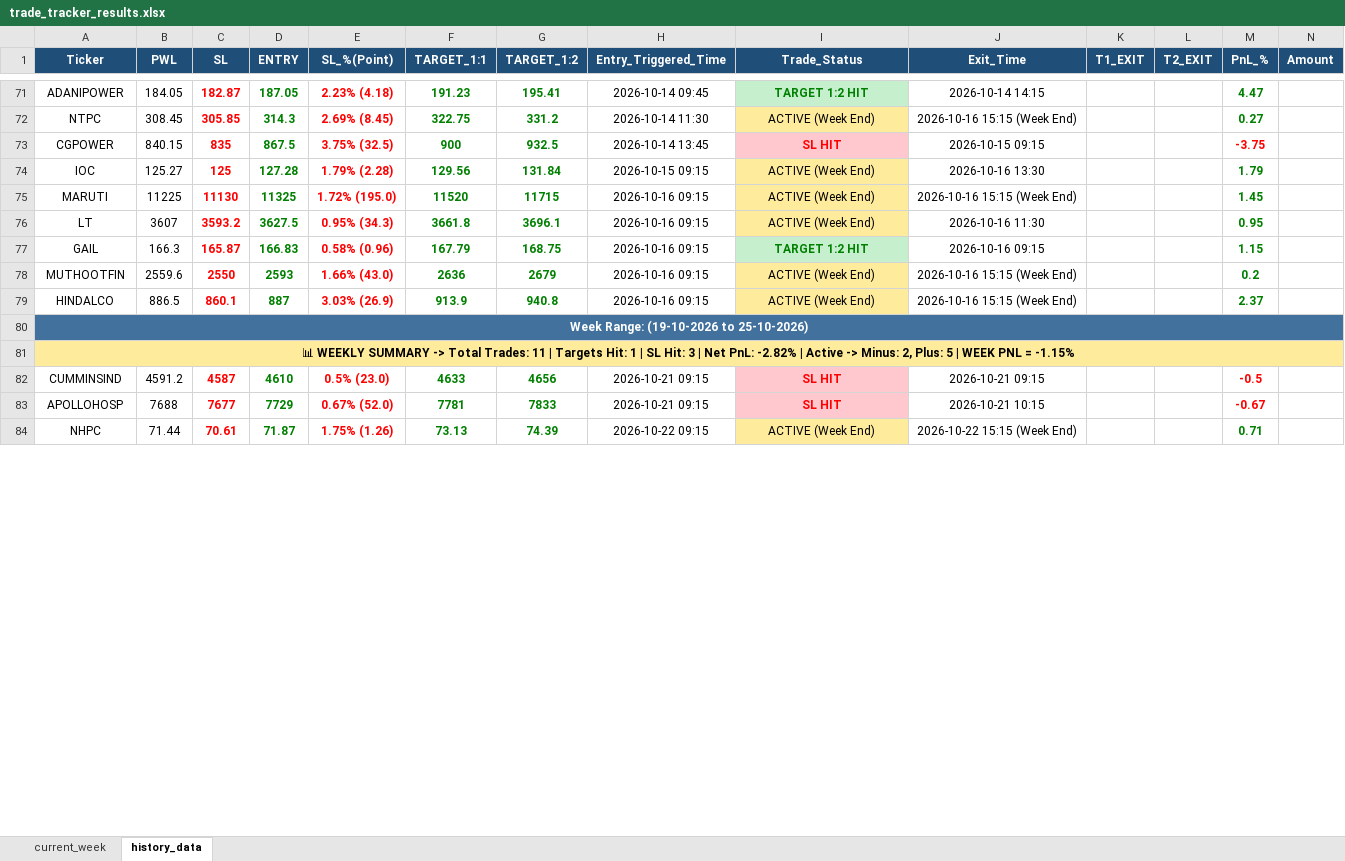
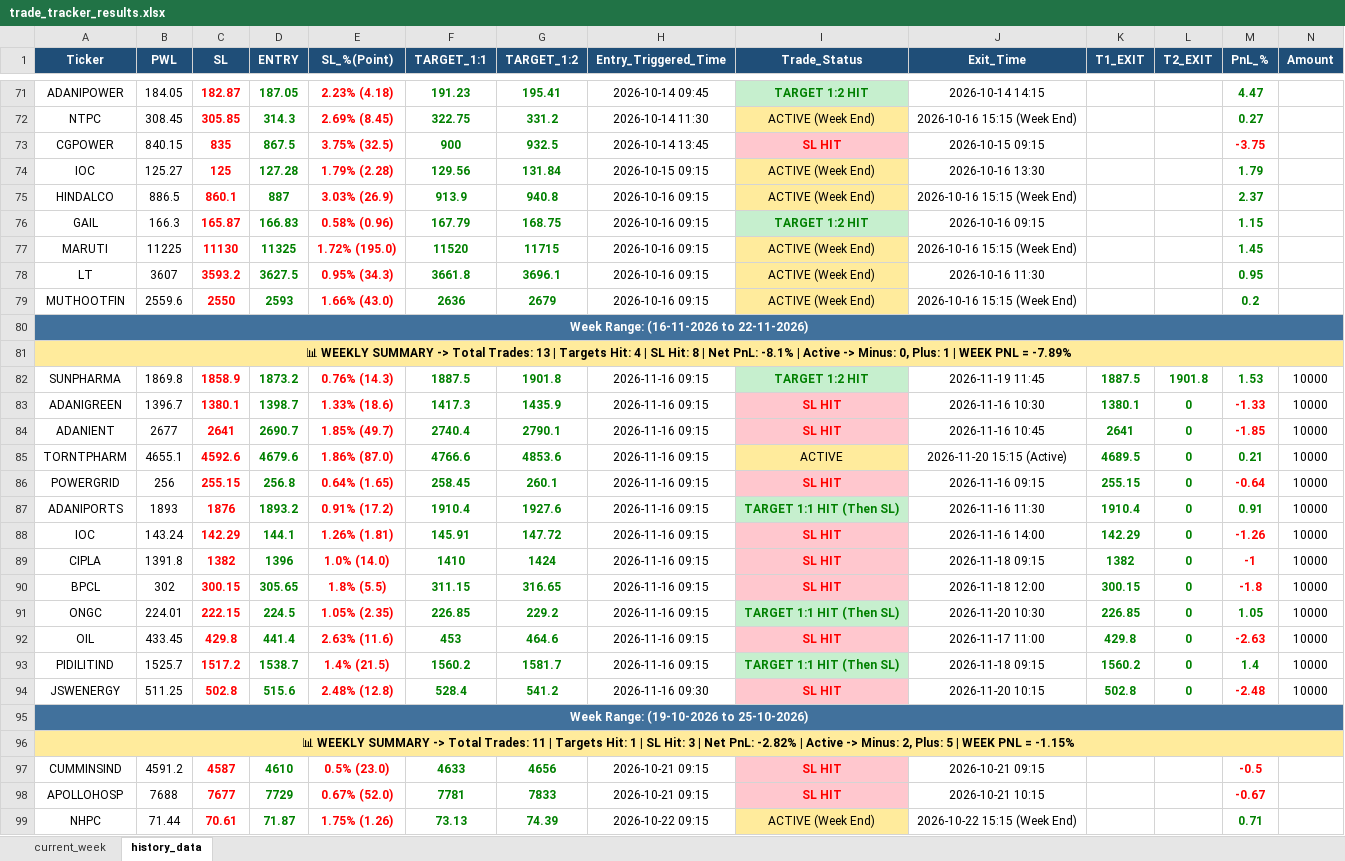
Before and after one commit to chandancv62-mtf/telegram-notifier, an Excel workbook: data/trade_tracker_results.xlsx, sheet history_data, drawn as a sheet; only a part is shown, gaps mark what is left out; values as stored, in another font and other column widths than the file's, no borders; rows hold the shown columns only; the diff covers the shown part only; the diff names each change by its address in the sheet, - before the commit and + after, or states it on an @@ line.

```diff
--- a/data/trade_tracker_results.xlsx (sheet history_data)
+++ b/data/trade_tracker_results.xlsx (sheet history_data)
@@ row 79 moved to row 75: HINDALCO @@
@@ row 77 moved to row 76: GAIL @@
+row 80: Week Range: (16-11-2026 to 22-11-2026)
+row 81: 📊 WEEKLY SUMMARY -> Total Trades: 13 | Targets Hit: 4 | SL Hit: 8 | Net PnL: -8.1% | Active -> Minus: 0, Plus: 1 | WEEK PNL = -7.89%
+row 82: SUNPHARMA | 1869.8 | 1858.9 | 1873.2 | 0.76% (14.3) | 1887.5 | 1901.8 | 2026-11-16 09:15 | TARGET 1:2 HIT | 2026-11-19 11:45 | 1887.5 | 1901.8 | 1.53 | 10000
+row 83: ADANIGREEN | 1396.7 | 1380.1 | 1398.7 | 1.33% (18.6) | 1417.3 | 1435.9 | 2026-11-16 09:15 | SL HIT | 2026-11-16 10:30 | 1380.1 | 0 | -1.33 | 10000
+row 84: ADANIENT | 2677 | 2641 | 2690.7 | 1.85% (49.7) | 2740.4 | 2790.1 | 2026-11-16 09:15 | SL HIT | 2026-11-16 10:45 | 2641 | 0 | -1.85 | 10000
+row 85: TORNTPHARM | 4655.1 | 4592.6 | 4679.6 | 1.86% (87.0) | 4766.6 | 4853.6 | 2026-11-16 09:15 | ACTIVE | 2026-11-20 15:15 (Active) | 4689.5 | 0 | 0.21 | 10000
+row 86: POWERGRID | 256 | 255.15 | 256.8 | 0.64% (1.65) | 258.45 | 260.1 | 2026-11-16 09:15 | SL HIT | 2026-11-16 09:15 | 255.15 | 0 | -0.64 | 10000
+row 87: ADANIPORTS | 1893 | 1876 | 1893.2 | 0.91% (17.2) | 1910.4 | 1927.6 | 2026-11-16 09:15 | TARGET 1:1 HIT (Then SL) | 2026-11-16 11:30 | 1910.4 | 0 | 0.91 | 10000
+row 88: IOC | 143.24 | 142.29 | 144.1 | 1.26% (1.81) | 145.91 | 147.72 | 2026-11-16 09:15 | SL HIT | 2026-11-16 14:00 | 142.29 | 0 | -1.26 | 10000
+row 89: CIPLA | 1391.8 | 1382 | 1396 | 1.0% (14.0) | 1410 | 1424 | 2026-11-16 09:15 | SL HIT | 2026-11-18 09:15 | 1382 | 0 | -1 | 10000
+row 90: BPCL | 302 | 300.15 | 305.65 | 1.8% (5.5) | 311.15 | 316.65 | 2026-11-16 09:15 | SL HIT | 2026-11-18 12:00 | 300.15 | 0 | -1.8 | 10000
+row 91: ONGC | 224.01 | 222.15 | 224.5 | 1.05% (2.35) | 226.85 | 229.2 | 2026-11-16 09:15 | TARGET 1:1 HIT (Then SL) | 2026-11-20 10:30 | 226.85 | 0 | 1.05 | 10000
+row 92: OIL | 433.45 | 429.8 | 441.4 | 2.63% (11.6) | 453 | 464.6 | 2026-11-16 09:15 | SL HIT | 2026-11-17 11:00 | 429.8 | 0 | -2.63 | 10000
+row 93: PIDILITIND | 1525.7 | 1517.2 | 1538.7 | 1.4% (21.5) | 1560.2 | 1581.7 | 2026-11-16 09:15 | TARGET 1:1 HIT (Then SL) | 2026-11-18 09:15 | 1560.2 | 0 | 1.4 | 10000
+row 94: JSWENERGY | 511.25 | 502.8 | 515.6 | 2.48% (12.8) | 528.4 | 541.2 | 2026-11-16 09:30 | SL HIT | 2026-11-20 10:15 | 502.8 | 0 | -2.48 | 10000
```
Also changed, not shown: 74 moved rows and 1 edited cell elsewhere in this sheet, sheet current_week, data/entry_sl_signals.xlsx, data/weekly_final_trading_signals.xlsx.
